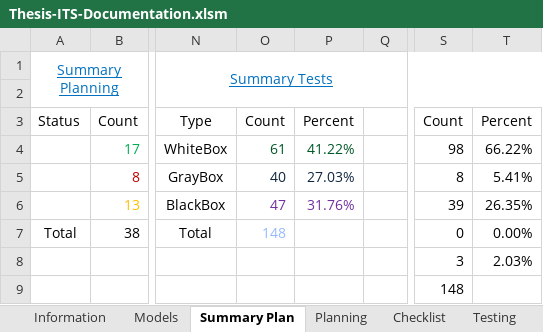
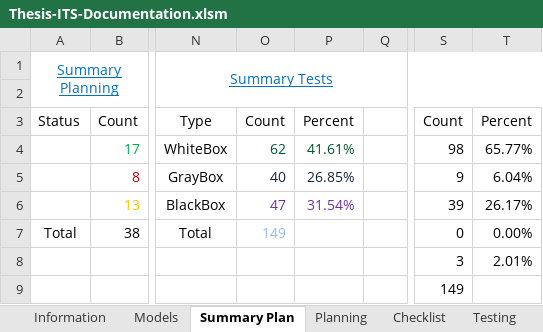
Before and after one commit to robertoguazon/Thesis-ITS, an Excel workbook: documentation/Thesis-ITS-Documentation.xlsm, sheet Summary Plan, drawn as a sheet; only a part is shown, gaps mark what is left out; values as stored, in another font and other column widths than the file's, no borders; charts and pictures and conditional formats not drawn; the diff names each change by its address in the sheet, - before the commit and + after, or states it on an @@ line.

```diff
--- a/documentation/Thesis-ITS-Documentation.xlsm (sheet Summary Plan)
+++ b/documentation/Thesis-ITS-Documentation.xlsm (sheet Summary Plan)
-O4: 61
+O4: 62
-P4: 41.22%
+P4: 41.61%
-T4: 66.22%
+T4: 65.77%
-P5: 27.03%
+P5: 26.85%
-S5: 8
+S5: 9
-T5: 5.41%
+T5: 6.04%
-P6: 31.76%
+P6: 31.54%
-T6: 26.35%
+T6: 26.17%
-O7: 148
+O7: 149
-T8: 2.03%
+T8: 2.01%
-S9: 148
+S9: 149
```
Also changed, not shown: sheet Testing, charts or pictures, 8 other files.
